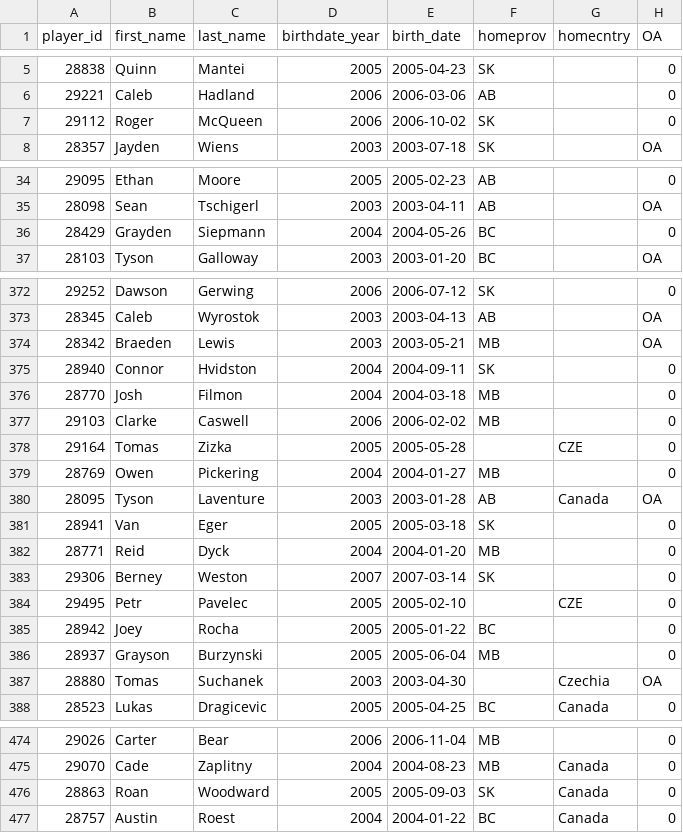
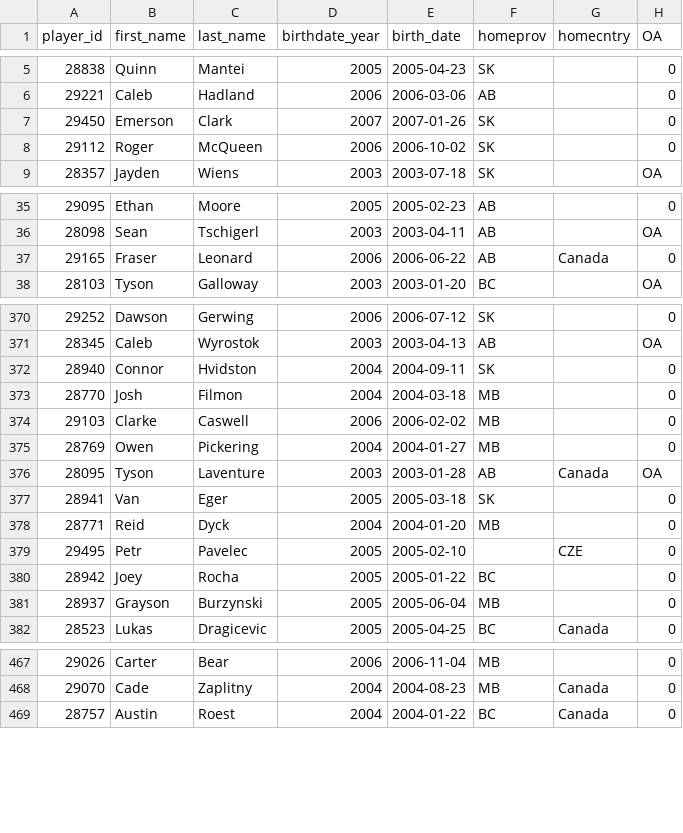
Before and after one commit to lennonay/Prospect_scraper, a CSV file: data/roster/WHL_2023_24_Regular_Season_roster.csv, drawn as a sheet; only a part is shown, gaps mark what is left out; removed rows and columns are numbered as before the commit, all else as after; the diff covers the shown part only; the diff names each change by its address in the sheet, - before the commit and + after, or states it on an @@ line.

```diff
--- a/data/roster/WHL_2023_24_Regular_Season_roster.csv
+++ b/data/roster/WHL_2023_24_Regular_Season_roster.csv
+row 7: 29450 | Emerson | Clark | 2007 | 2007-01-26 | SK |  | 0
-row 36: 28429 | Grayden | Siepmann | 2004 | 2004-05-26 | BC |  | 0
+row 37: 29165 | Fraser | Leonard | 2006 | 2006-06-22 | AB | Canada | 0
-row 374: 28342 | Braeden | Lewis | 2003 | 2003-05-21 | MB |  | OA
-row 378: 29164 | Tomas | Zizka | 2005 | 2005-05-28 |  | CZE | 0
-row 383: 29306 | Berney | Weston | 2007 | 2007-03-14 | SK |  | 0
-row 387: 28880 | Tomas | Suchanek | 2003 | 2003-04-30 |  | Czechia | OA
-row 476: 28863 | Roan | Woodward | 2005 | 2005-09-03 | SK | Canada | 0
```
Also changed, not shown: 5 removed rows elsewhere in this file, 2 other files.
